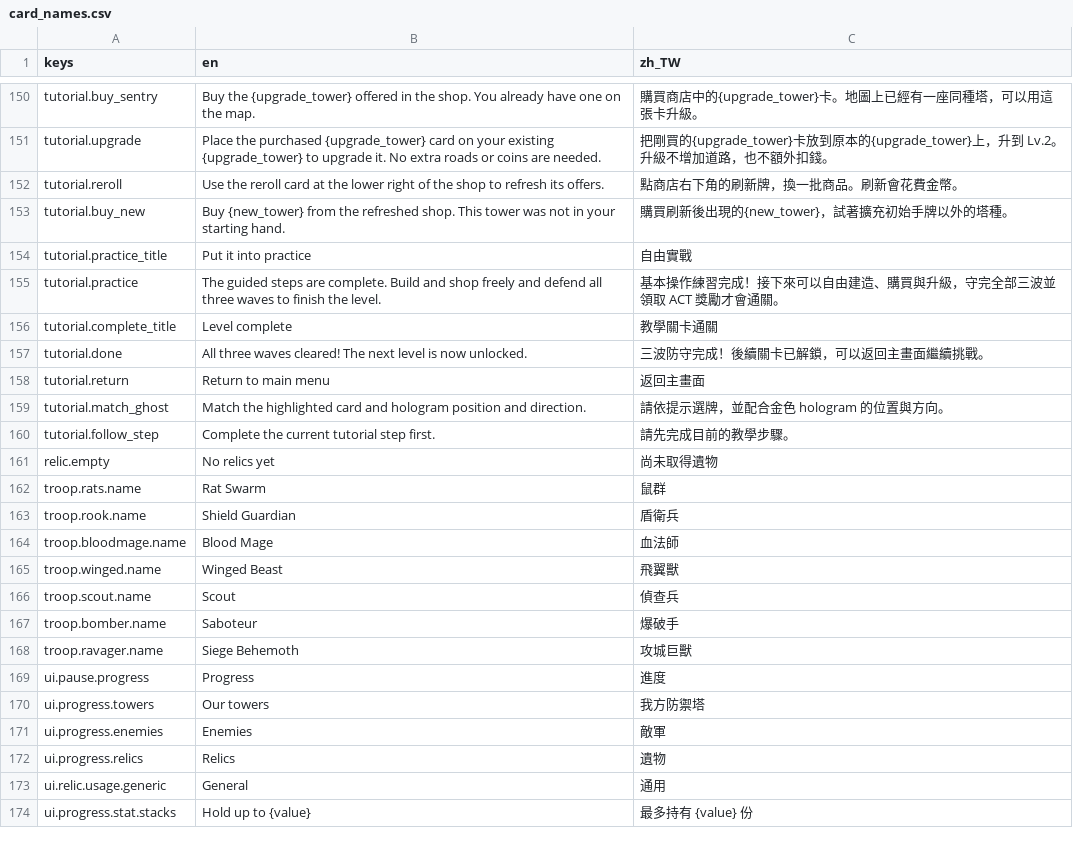
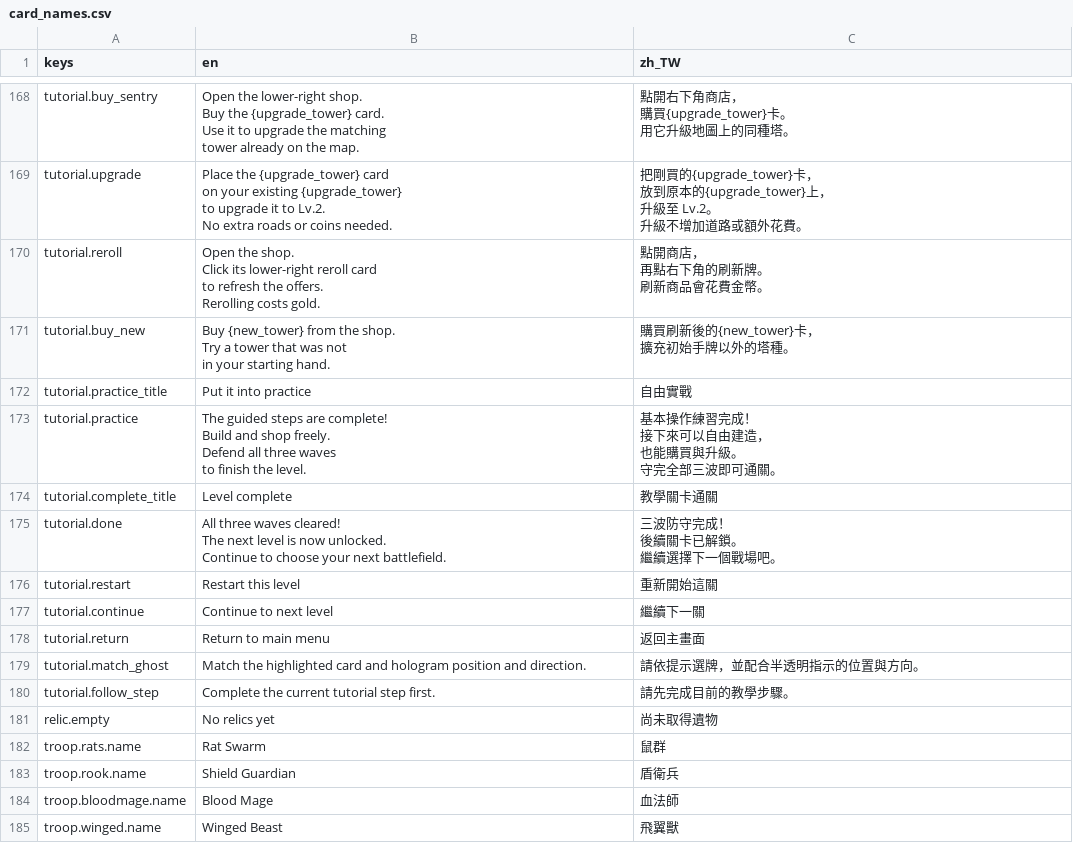
Before and after one commit to waltsaijh/begins-with-a-road, a CSV file: assets/translations/card_names.csv, drawn as a sheet; only a part is shown, gaps mark what is left out; the shorter side is filled out with more unchanged rows; addresses are those after the commit; ↵ is a line break in a cell; the diff covers the shown part only; the diff names each change by its address in the sheet, - before the commit and + after, or states it on an @@ line.

Commit message:
feat: polish tutorial guidance and victory celebration

```diff
--- a/assets/translations/card_names.csv
+++ b/assets/translations/card_names.csv
-B168 (en): Buy the {upgrade_tower} offered in the shop. You already have one on the…
+B168 (en): Open the lower-right shop. ↵ Buy the {upgrade_tower} card. ↵ Use it to upgrade the matching ↵ tower already on the…
-C168 (zh_TW): 購買商店中的{upgrade_tower}卡。地圖上已經有一座同種塔，可以用這張卡升級。
+C168 (zh_TW): 點開右下角商店， ↵ 購買{upgrade_tower}卡。 ↵ 用它升級地圖上的同種塔。
-B169 (en): Place the purchased {upgrade_tower} card on your existing {upgrade_tower} to upgrade it. No extra roads or coins are needed.
+B169 (en): Place the {upgrade_tower} card ↵ on your existing {upgrade_tower} ↵ to upgrade it to Lv.2. ↵ No extra roads or coins needed.
-C169 (zh_TW): …買的{upgrade_tower}卡放到原本的{upgrade_tower}上，升到 Lv.2。升級不增加道路，也不額外扣錢。
+C169 (zh_TW): …買的{upgrade_tower}卡， ↵ 放到原本的{upgrade_tower}上， ↵ 升級至 Lv.2。 ↵ 升級不增加道路或額外花費。
-B170 (en): Use the reroll card at the lower right of the shop to refresh its offers.
+B170 (en): Open the shop. ↵ Click its lower-right reroll card ↵ to refresh the offers. ↵ Rerolling costs gold.
-C170 (zh_TW): 點商店右下角的刷新牌，換一批商品。刷新會花費金幣。
+C170 (zh_TW): 點開商店， ↵ 再點右下角的刷新牌。 ↵ 刷新商品會花費金幣。
-B171 (en): …from the refreshed shop. This tower was not…
+B171 (en): …from the shop. ↵ Try a tower that was not…
-C171 (zh_TW): 購買刷新後出現的{new_tower}，試著擴充初始手牌以外的塔種。
+C171 (zh_TW): 購買刷新後的{new_tower}卡， ↵ 擴充初始手牌以外的塔種。
-B173 (en): …steps are complete. Build and shop freely and defend all three…
+B173 (en): …steps are complete! ↵ Build and shop freely. ↵ Defend all three…
-C173 (zh_TW): 基本操作練習完成！接下來可以自由建造、購買與升級，守完全部三波並領取 ACT 獎勵才會通關。
+C173 (zh_TW): 基本操作練習完成！ ↵ 接下來可以自由建造， ↵ 也能購買與升級。 ↵ 守完全部三波即可通關。
-B175 (en): …now unlocked.
+B175 (en): …now unlocked. ↵ Continue to choose your next battlefield.
-C175 (zh_TW): 三波防守完成！後續關卡已解鎖，可以返回主畫面繼續挑戰。
+C175 (zh_TW): 三波防守完成！ ↵ 後續關卡已解鎖。 ↵ 繼續選擇下一個戰場吧。
+row 176: tutorial.restart | Restart this level | 重新開始這關
+row 177: tutorial.continue | Continue to next level | 繼續下一關
-C179 (zh_TW): 請依提示選牌，並配合金色 hologram 的位置與方向。
+C179 (zh_TW): 請依提示選牌，並配合半透明指示的位置與方向。
```
Also changed, not shown: 18 added rows and 14 edited cells elsewhere in this file, 36 other files.
